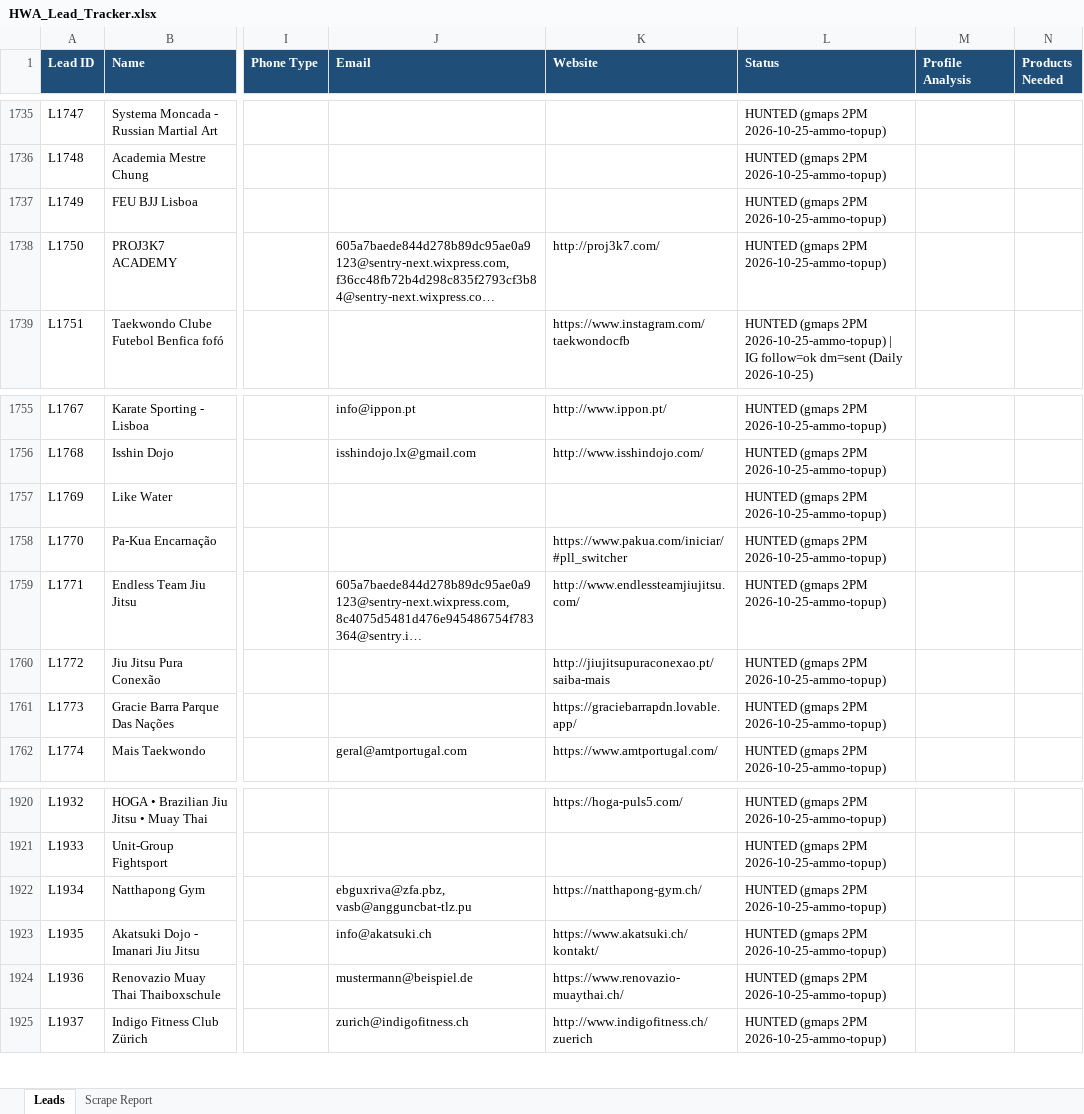
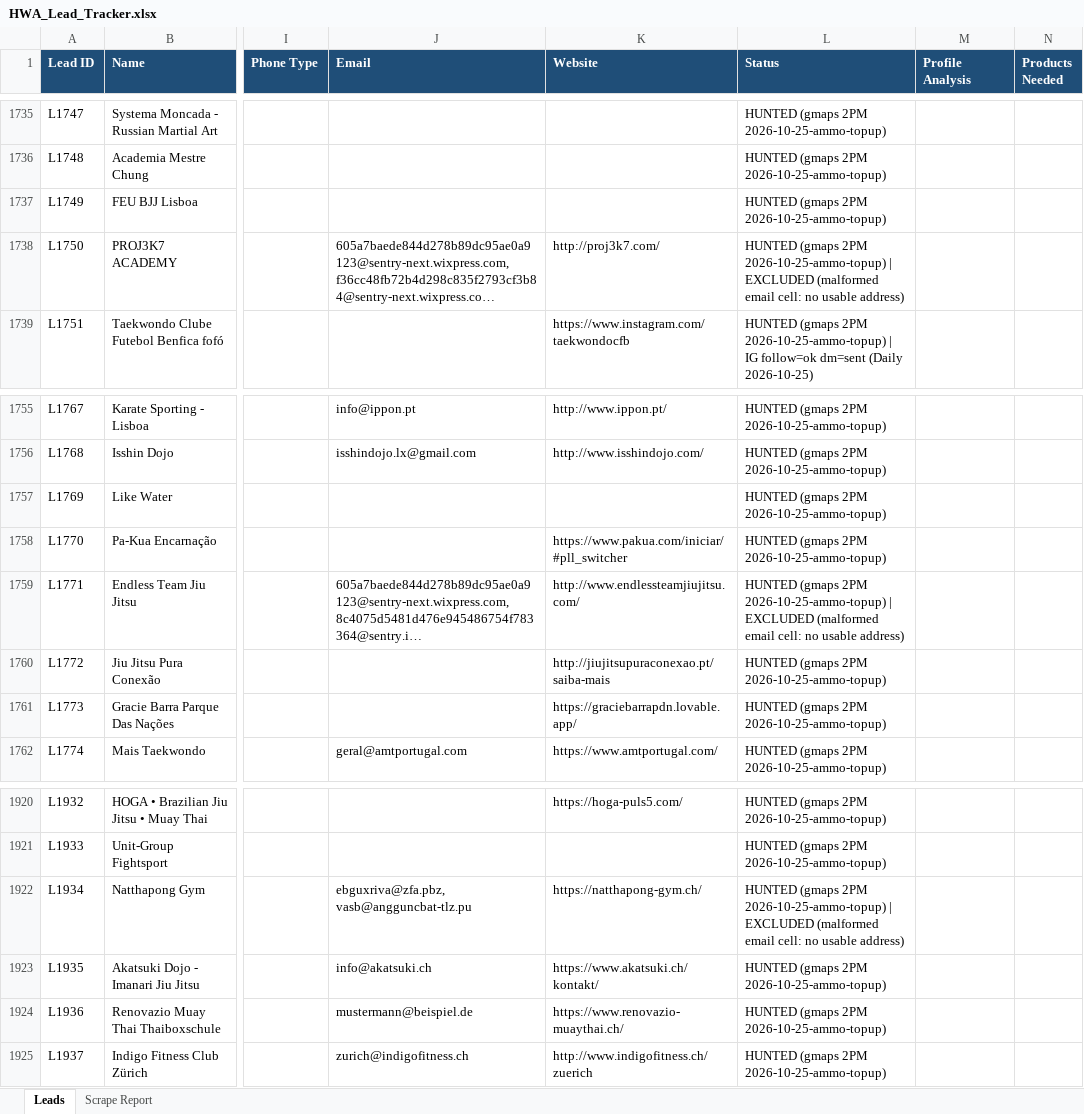
Before and after one commit to hsnwarriorapparel-dot/hsn-business, an Excel workbook: HWA_Lead_Tracker.xlsx, sheet Leads, drawn as a sheet; only a part is shown, gaps mark what is left out; long unchanged cells end in …; values as stored, in another font and other column widths than the file's, no borders; the diff covers the shown part only; the diff names each change by its address in the sheet, - before the commit and + after, or states it on an @@ line.

Commit message:
gmaps 2PM scrape 2026-10-26 (multi-address email cell repair)

```diff
--- a/HWA_Lead_Tracker.xlsx (sheet Leads)
+++ b/HWA_Lead_Tracker.xlsx (sheet Leads)
-L1738 (Status): …2PM 2026-10-25-ammo-topup)
+L1738 (Status): …2PM 2026-10-25-ammo-topup) | EXCLUDED (malformed email cell: no usable address)
-L1759 (Status): …2PM 2026-10-25-ammo-topup)
+L1759 (Status): …2PM 2026-10-25-ammo-topup) | EXCLUDED (malformed email cell: no usable address)
-L1922 (Status): …2PM 2026-10-25-ammo-topup)
+L1922 (Status): …2PM 2026-10-25-ammo-topup) | EXCLUDED (malformed email cell: no usable address)
```
Also changed, not shown: 31 edited cells elsewhere in this sheet, 1 other file.
